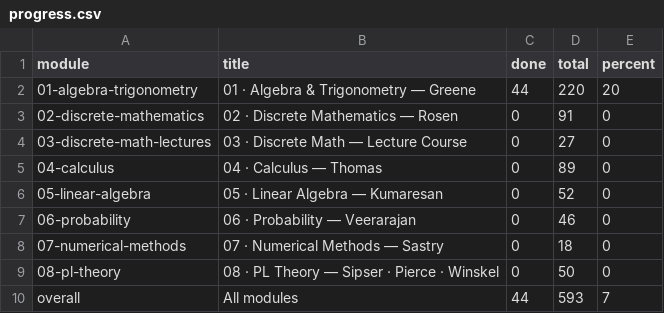
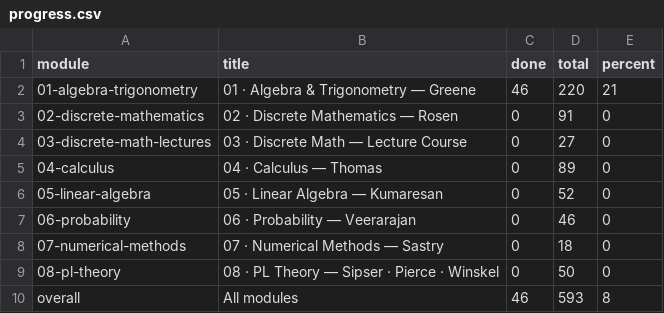
Before and after one commit to Piechutowski/curriculum-math, a CSV file: progress/progress.csv, drawn as a sheet.

```diff
--- a/progress/progress.csv
+++ b/progress/progress.csv
@@ -1,3 +1,3 @@
 module,title,done,total,percent
-01-algebra-trigonometry,"01 · Algebra & Trigonometry — Greene",44,220,20
+01-algebra-trigonometry,"01 · Algebra & Trigonometry — Greene",46,220,21
 02-discrete-mathematics,"02 · Discrete Mathematics — Rosen",0,91,0
@@ -9,2 +9,2 @@ module,title,done,total,percent
 08-pl-theory,"08 · PL Theory — Sipser · Pierce · Winskel",0,50,0
-overall,"All modules",44,593,7
+overall,"All modules",46,593,8
```
Also changed, not shown: progress/log.csv, 5 other files.
